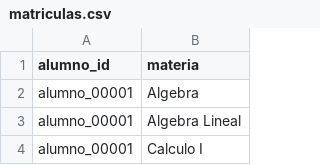
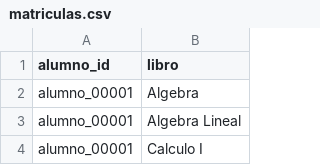
Before and after one commit to MauricioSuxoAndrade/apriori, a CSV file: matriculas.csv, drawn as a sheet; only a part is shown.

```diff
--- a/matriculas.csv
+++ b/matriculas.csv
@@ -1,2 +1,2 @@
-alumno_id,materia
+alumno_id,libro
 alumno_00001,Algebra
```
Also changed, not shown: 3 other files.
